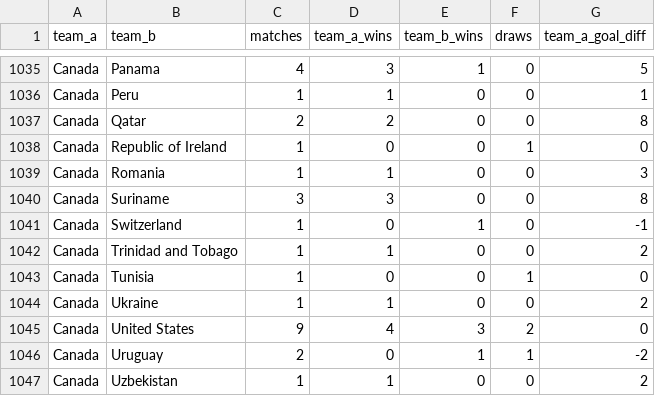
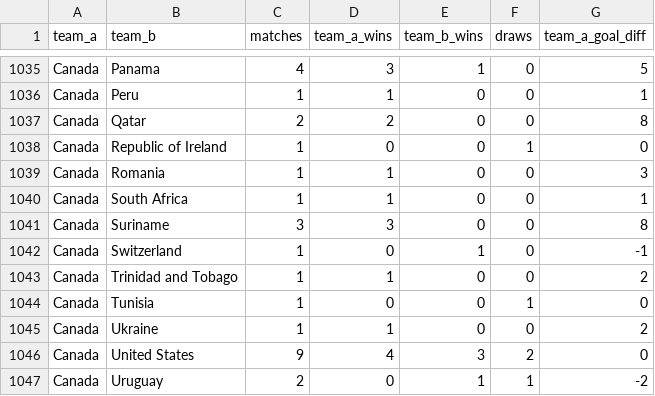
Before and after one commit to adeoluwa-4/wc26-predictor, a CSV file: models/h2h_profiles.csv, drawn as a sheet; only a part is shown, gaps mark what is left out; the shorter side is filled out with more unchanged rows; the diff names each change by its address in the sheet, - before the commit and + after, or states it on an @@ line.

```diff
--- a/models/h2h_profiles.csv
+++ b/models/h2h_profiles.csv
+row 1040: Canada | South Africa | 1 | 1 | 0 | 0 | 1
```
